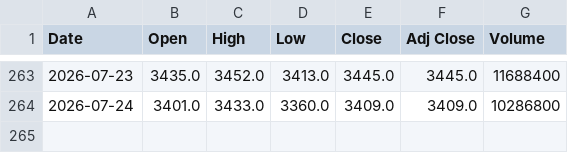
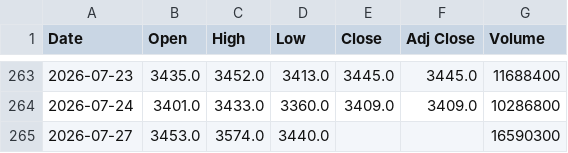
Before and after one commit to SeedFlora/idx-daily-data, a CSV file: data/6758.T.csv, drawn as a sheet; only a part is shown, gaps mark what is left out; the diff names each change by its address in the sheet, - before the commit and + after, or states it on an @@ line.

```diff
--- a/data/6758.T.csv
+++ b/data/6758.T.csv
+row 265: 2026-07-27 | 3453.0 | 3574.0 | 3440.0 |  |  | 16590300
```
Also changed, not shown: data/7203.T.csv, data/8306.T.csv, 4 other files.
